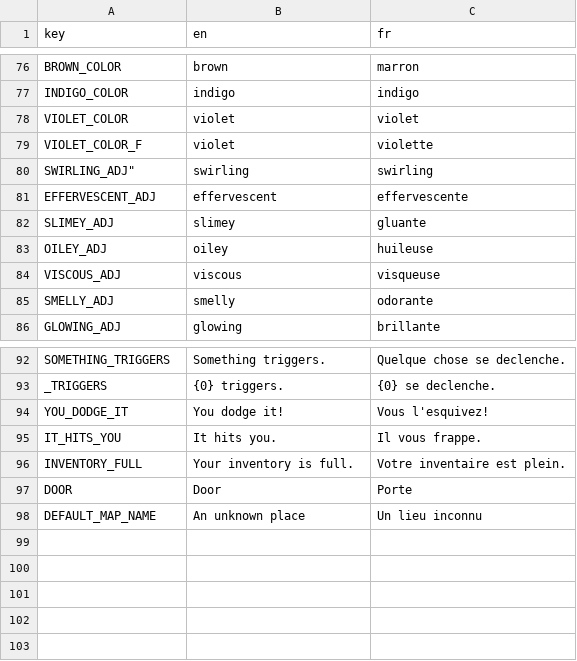
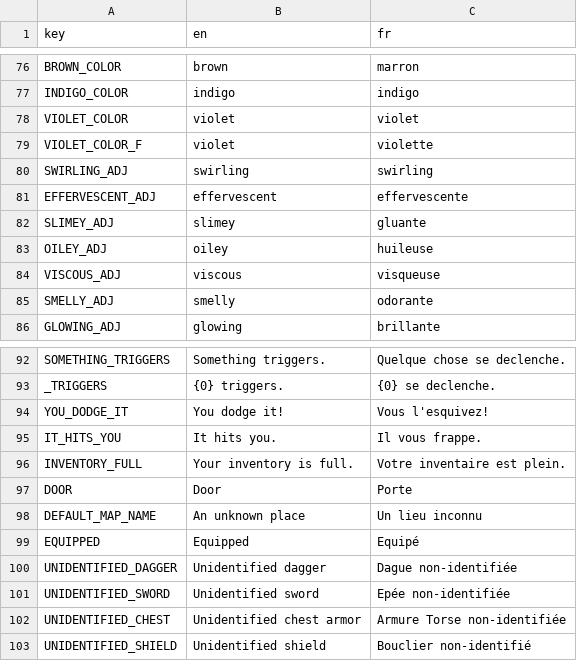
Before and after one commit to Kavekha/NoGoNoMa, a CSV file: data/localization.csv, drawn as a sheet; only a part is shown, gaps mark what is left out.

```diff
--- a/data/localization.csv
+++ b/data/localization.csv
@@ -79,3 +79,3 @@ VIOLET_COLOR;violet;violet
 VIOLET_COLOR_F;violet;violette
-SWIRLING_ADJ";swirling;swirling
+SWIRLING_ADJ;swirling;swirling
 EFFERVESCENT_ADJ;effervescent;effervescente
@@ -98 +98,6 @@ DOOR;Door;Porte
 DEFAULT_MAP_NAME;An unknown place;Un lieu inconnu
+EQUIPPED;Equipped;Equipé
+UNIDENTIFIED_DAGGER;Unidentified dagger;Dague non-identifiée
+UNIDENTIFIED_SWORD;Unidentified sword;Epée non-identifiée
+UNIDENTIFIED_CHEST;Unidentified chest armor;Armure Torse non-identifiée
+UNIDENTIFIED_SHIELD;Unidentified shield;Bouclier non-identifié
```
Also changed, not shown: 4 other files.
